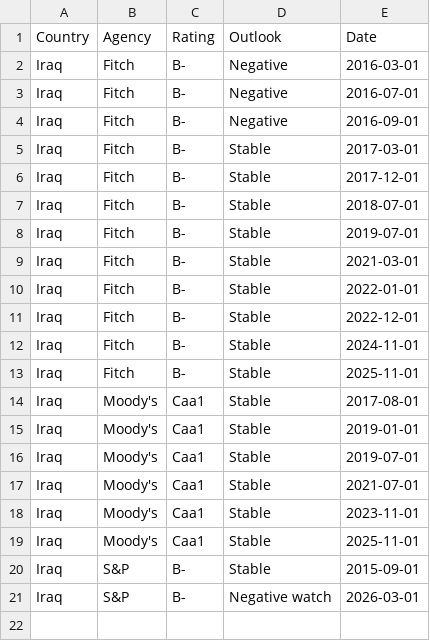
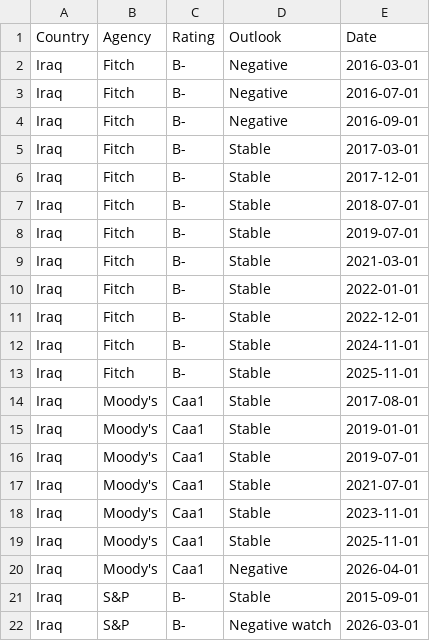
Before and after one commit to Mandamundi/mm-sci, a CSV file: agencies/iraq_ratings.csv, drawn as a sheet.

```diff
--- a/agencies/iraq_ratings.csv
+++ b/agencies/iraq_ratings.csv
@@ -19,2 +19,3 @@ Iraq,Moody's,Caa1,Stable,2023-11-01
 Iraq,Moody's,Caa1,Stable,2025-11-01
+Iraq,Moody's,Caa1,Negative,2026-04-01
 Iraq,S&P,B-,Stable,2015-09-01
```
Also changed, not shown: agencies/bahrain_ratings.csv, agencies/lithuania_ratings.csv, 31 other files.
